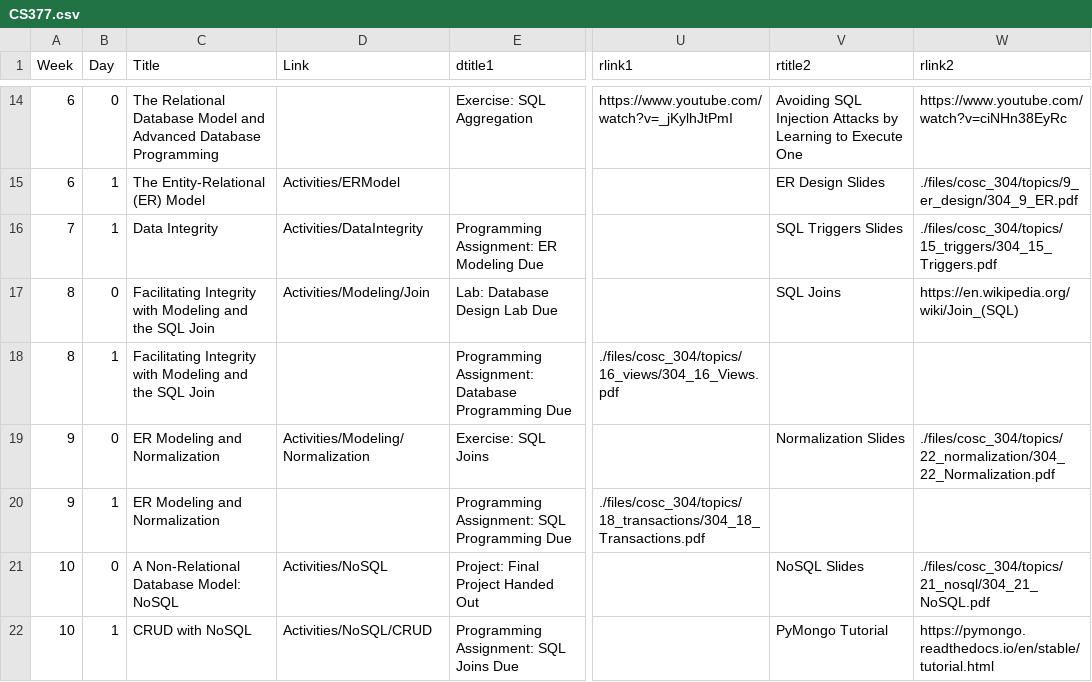
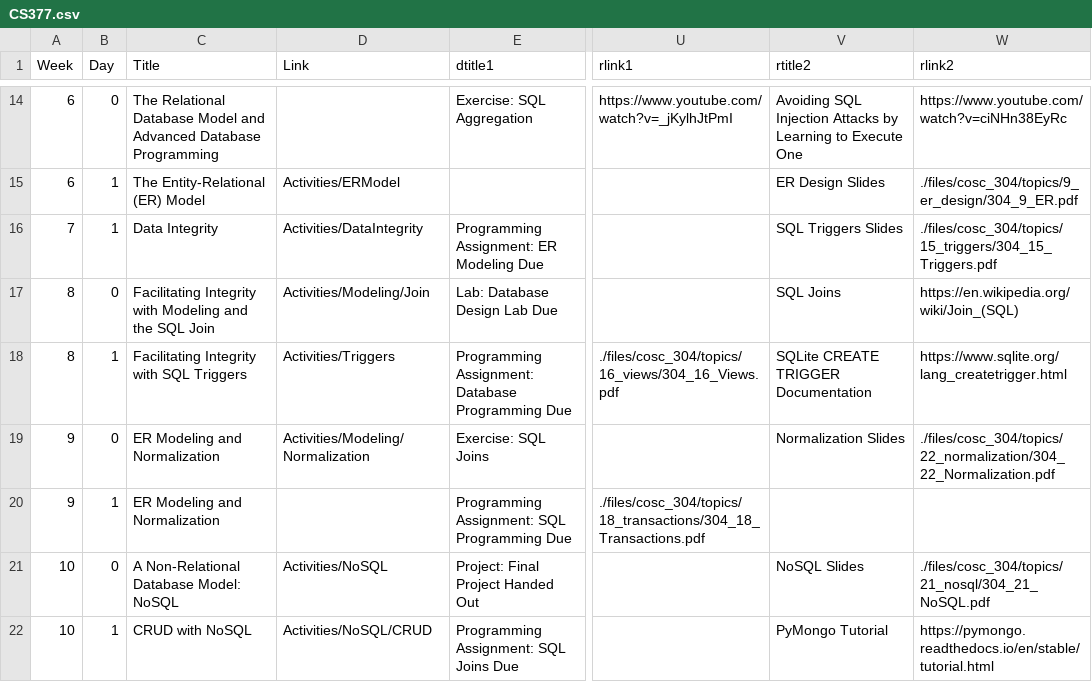
Before and after one commit to BillJr99/Ursinus-CS377, a CSV file: _pages/CS377.csv, drawn as a sheet; only a part is shown, gaps mark what is left out; the diff names each change by its address in the sheet, - before the commit and + after, or states it on an @@ line.

```diff
--- a/_pages/CS377.csv
+++ b/_pages/CS377.csv
-C18 (Title): …Integrity with Modeling and the SQL Join
+C18 (Title): …Integrity with SQL Triggers
-D18 (Link): (empty)
+D18 (Link): Activities/Triggers
-V18 (rtitle2): (empty)
+V18 (rtitle2): SQLite CREATE TRIGGER Documentation
-W18 (rlink2): (empty)
+W18 (rlink2): https://www.sqlite.org/lang_createtrigger.html
```
Also changed, not shown: 2 other files.
